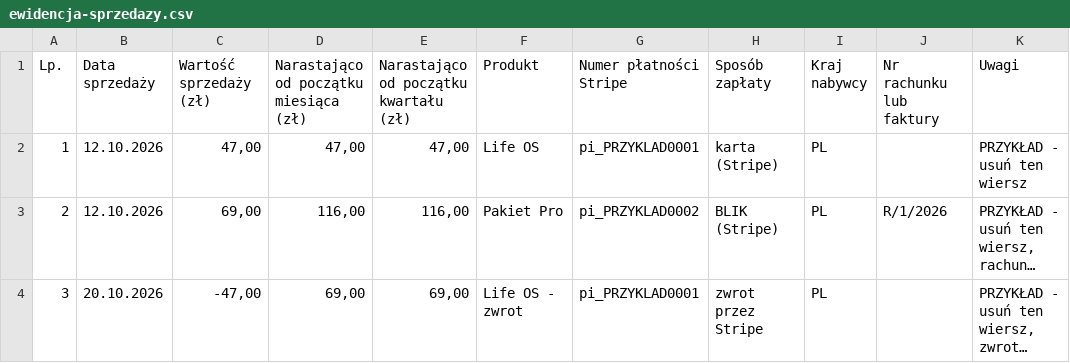
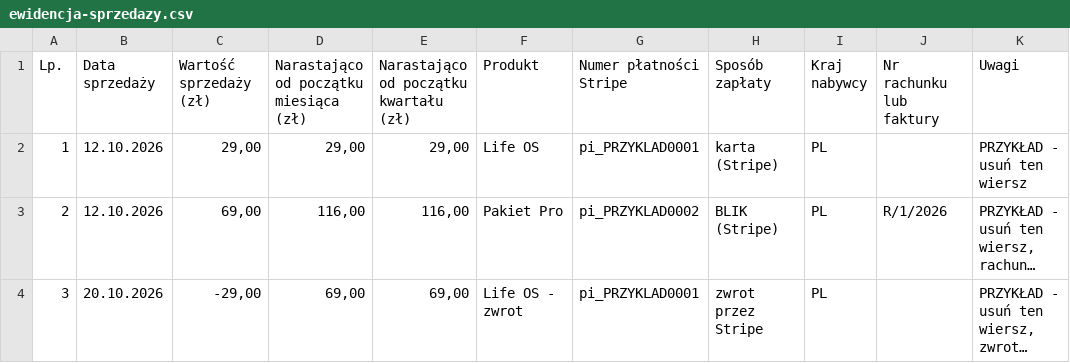
Before and after one commit to KubiX16X/revion, a CSV file: strona/dokumenty/ewidencja-sprzedazy.csv, drawn as a sheet; long unchanged cells end in …; the diff names each change by its address in the sheet, - before the commit and + after, or states it on an @@ line.

```diff
--- a/strona/dokumenty/ewidencja-sprzedazy.csv
+++ b/strona/dokumenty/ewidencja-sprzedazy.csv
-C2 (Wartość sprzedaży (zł)): 47,00
+C2 (Wartość sprzedaży (zł)): 29,00
-D2: 47,00
+D2: 29,00
-E2: 47,00
+E2: 29,00
-C4 (Wartość sprzedaży (zł)): -47,00
+C4 (Wartość sprzedaży (zł)): -29,00
```
Also changed, not shown: 17 other files.
